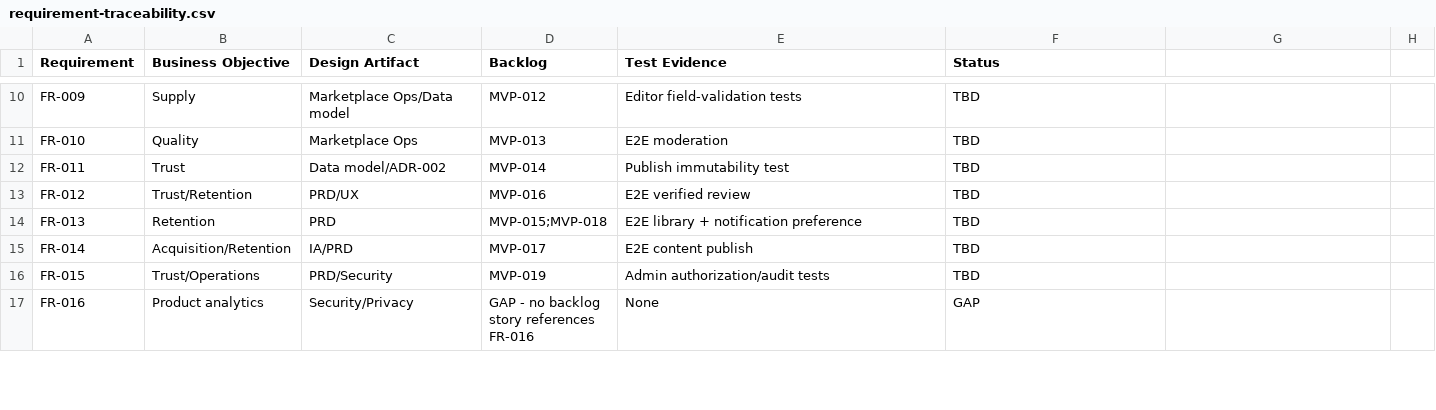
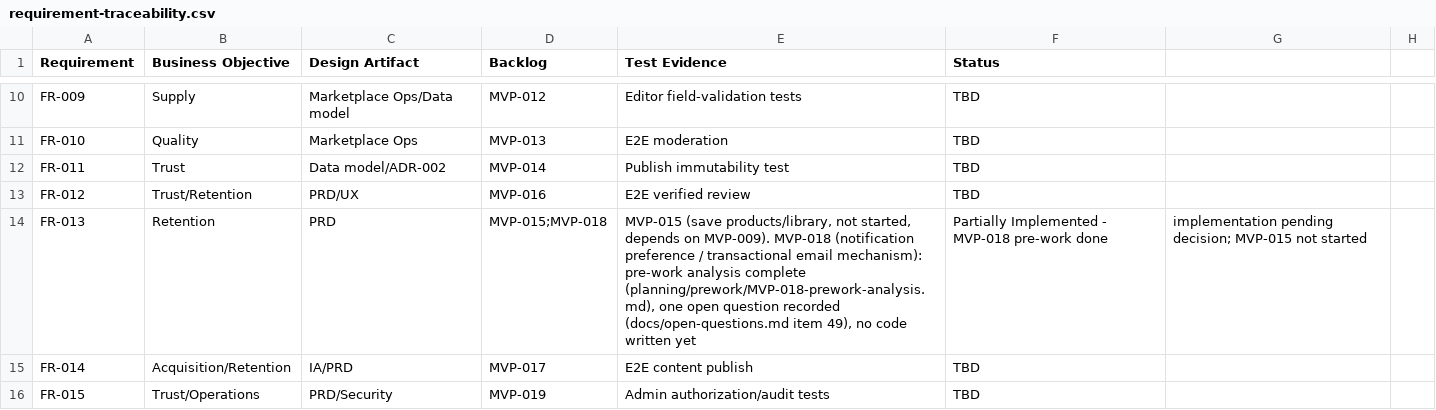
Before and after one commit to posiauday/PPUniverse, a CSV file: planning/requirement-traceability.csv, drawn as a sheet; only a part is shown, gaps mark what is left out; the shorter side is filled out with more unchanged rows.

```diff
--- a/planning/requirement-traceability.csv
+++ b/planning/requirement-traceability.csv
@@ -13,3 +13,3 @@ FR-011,Trust,Data model/ADR-002,MVP-014,Publish immutability test,TBD
 FR-012,Trust/Retention,PRD/UX,MVP-016,E2E verified review,TBD
-FR-013,Retention,PRD,MVP-015;MVP-018,E2E library + notification preference,TBD
+FR-013,Retention,PRD,MVP-015;MVP-018,"MVP-015 (save products/library, not started, depends on MVP-009). MVP-018 (notification preference / transactional email mechanism): pre-work analysis complete (planning/prework/MVP-018-prework-analysis.md), one open question recorded (docs/open-questions.md item 49), no code written yet",Partially Implemented - MVP-018 pre-work done, implementation pending decision; MVP-015 not started
 FR-014,Acquisition/Retention,IA/PRD,MVP-017,E2E content publish,TBD
```
Also changed, not shown: planning/backlog.csv, planning/mvp-backlog.csv, 4 other files.
